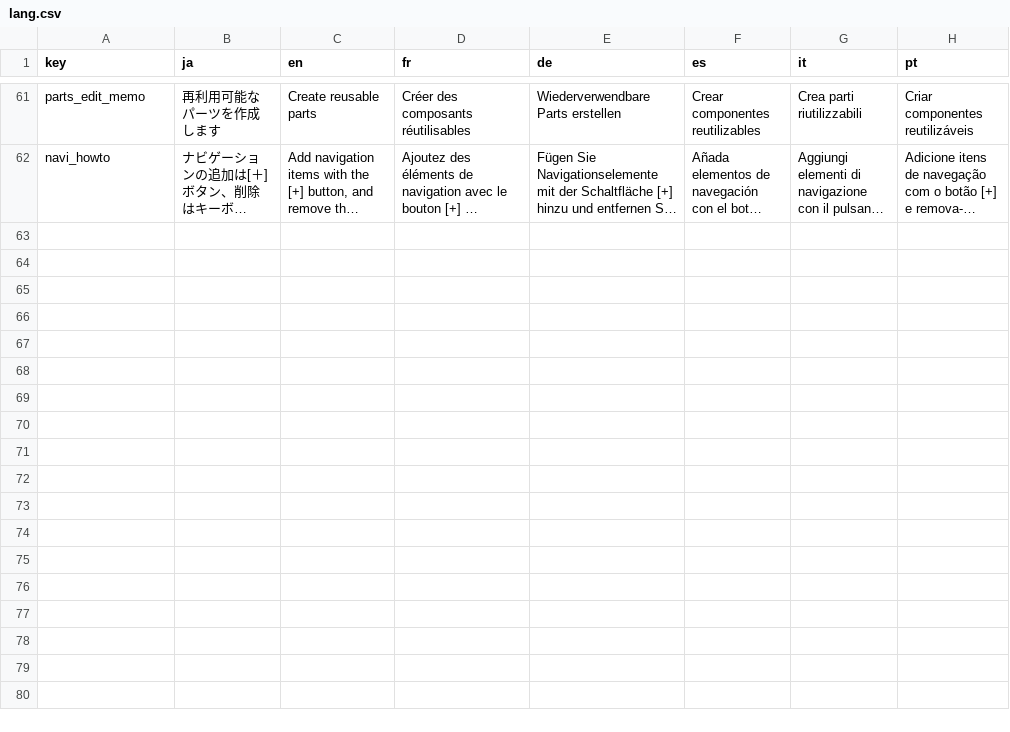
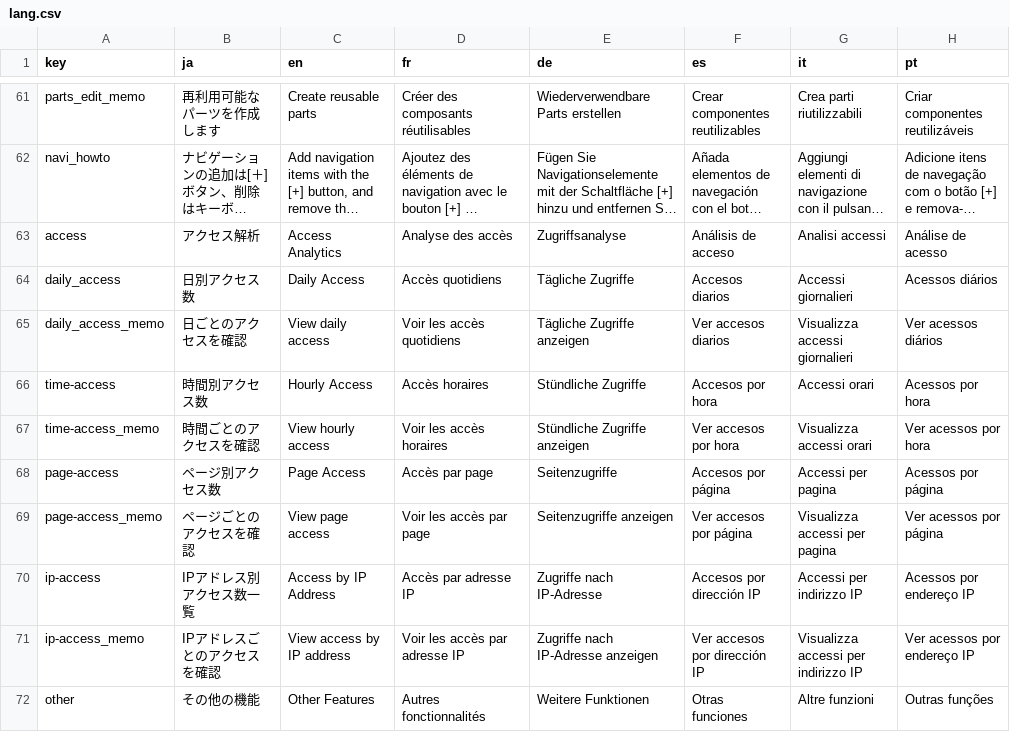
Before and after one commit to 3dvenue/3Dvenue-CMS, a CSV file: 3dvenue/lang/lang.csv, drawn as a sheet; only a part is shown, gaps mark what is left out; long unchanged cells end in …; the diff names each change by its address in the sheet, - before the commit and + after, or states it on an @@ line.

```diff
--- a/3dvenue/lang/lang.csv
+++ b/3dvenue/lang/lang.csv
+row 63: access | アクセス解析 | Access Analytics | Analyse des accès | Zugriffsanalyse | Análisis de acceso | Analisi accessi | Análise de acesso
+row 64: daily_access | 日別アクセス数 | Daily Access | Accès quotidiens | Tägliche Zugriffe | Accesos diarios | Accessi giornalieri | Acessos diários
+row 65: daily_access_memo | 日ごとのアクセスを確認 | View daily access | Voir les accès quotidiens | Tägliche Zugriffe anzeigen | Ver accesos diarios | Visualizza accessi giornalieri | Ver acessos diários
+row 66: time-access | 時間別アクセス数 | Hourly Access | Accès horaires | Stündliche Zugriffe | Accesos por hora | Accessi orari | Acessos por hora
+row 67: time-access_memo | 時間ごとのアクセスを確認 | View hourly access | Voir les accès horaires | Stündliche Zugriffe anzeigen | Ver accesos por hora | Visualizza accessi orari | Ver acessos por hora
+row 68: page-access | ページ別アクセス数 | Page Access | Accès par page | Seitenzugriffe | Accesos por página | Accessi per pagina | Acessos por página
+row 69: page-access_memo | ページごとのアクセスを確認 | View page access | Voir les accès par page | Seitenzugriffe anzeigen | Ver accesos por página | Visualizza accessi per pagina | Ver acessos por página
+row 70: ip-access | IPアドレス別アクセス数一覧 | Access by IP Address | Accès par adresse IP | Zugriffe nach IP-Adresse | Accesos por dirección IP | Accessi per indirizzo IP | Acessos por endereço IP
+row 71: ip-access_memo | IPアドレスごとのアクセスを確認 | View access by IP address | Voir les accès par adresse IP | Zugriffe nach IP-Adresse anzeigen | Ver accesos por dirección IP | Visualizza accessi per indirizzo IP | Ver acessos por endereço IP
+row 72: other | その他の機能 | Other Features | Autres fonctionnalités | Weitere Funktionen | Otras funciones | Altre funzioni | Outras funções
```
Also changed, not shown: 18 other files.
